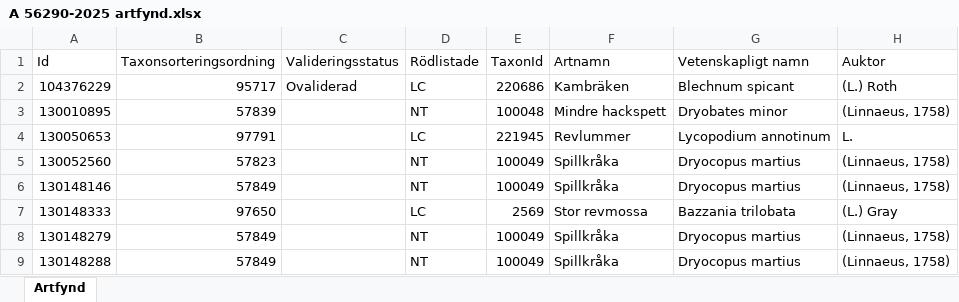
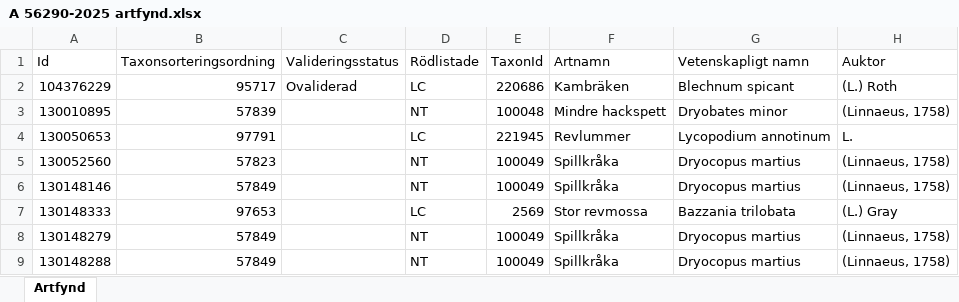
Before and after one commit to klasma/Logging_1419, an Excel workbook: artfynd/A 56290-2025 artfynd.xlsx, sheet Artfynd, drawn as a sheet; only a part is shown; values as stored, in another font and other column widths than the file's, no borders; the diff names each change by its address in the sheet, - before the commit and + after, or states it on an @@ line.

```diff
--- a/artfynd/A 56290-2025 artfynd.xlsx (sheet Artfynd)
+++ b/artfynd/A 56290-2025 artfynd.xlsx (sheet Artfynd)
-B7 (Taxonsorteringsordning): 97650
+B7 (Taxonsorteringsordning): 97653
```
Also changed, not shown: artfynd/A 11240-2026 artfynd.xlsx, artfynd/A 11250-2026 artfynd.xlsx, 27 other files.
